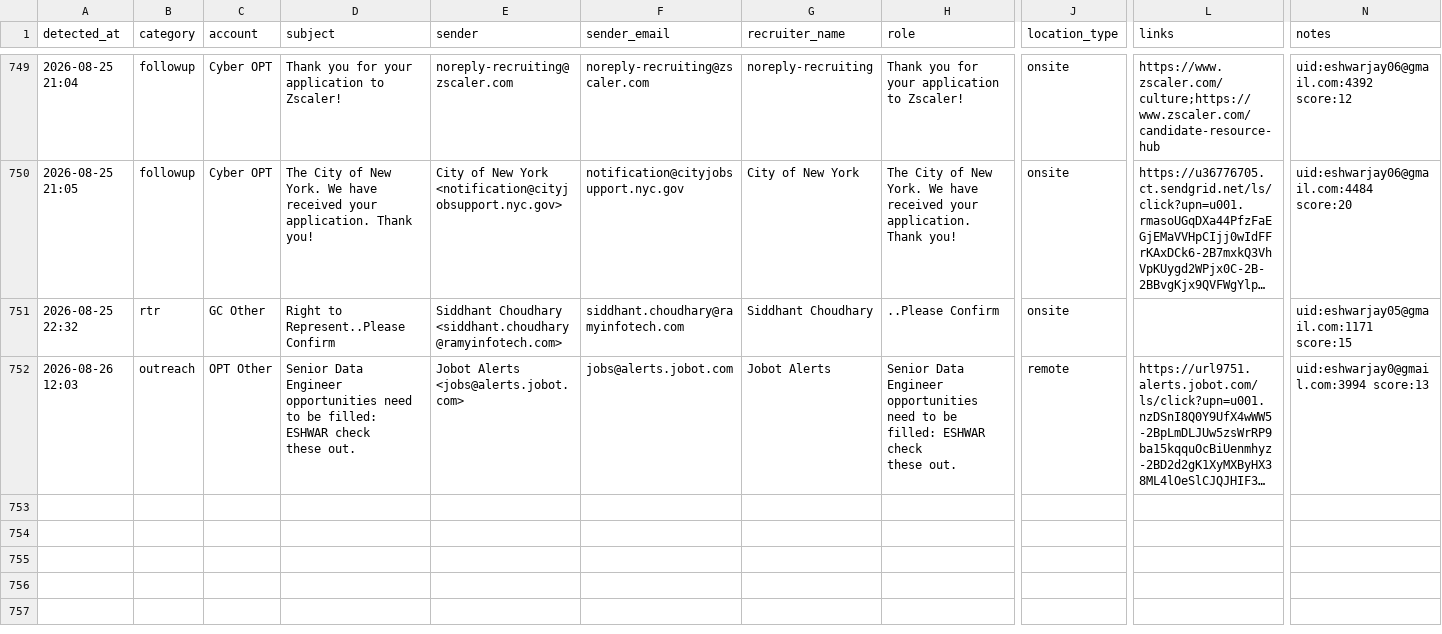
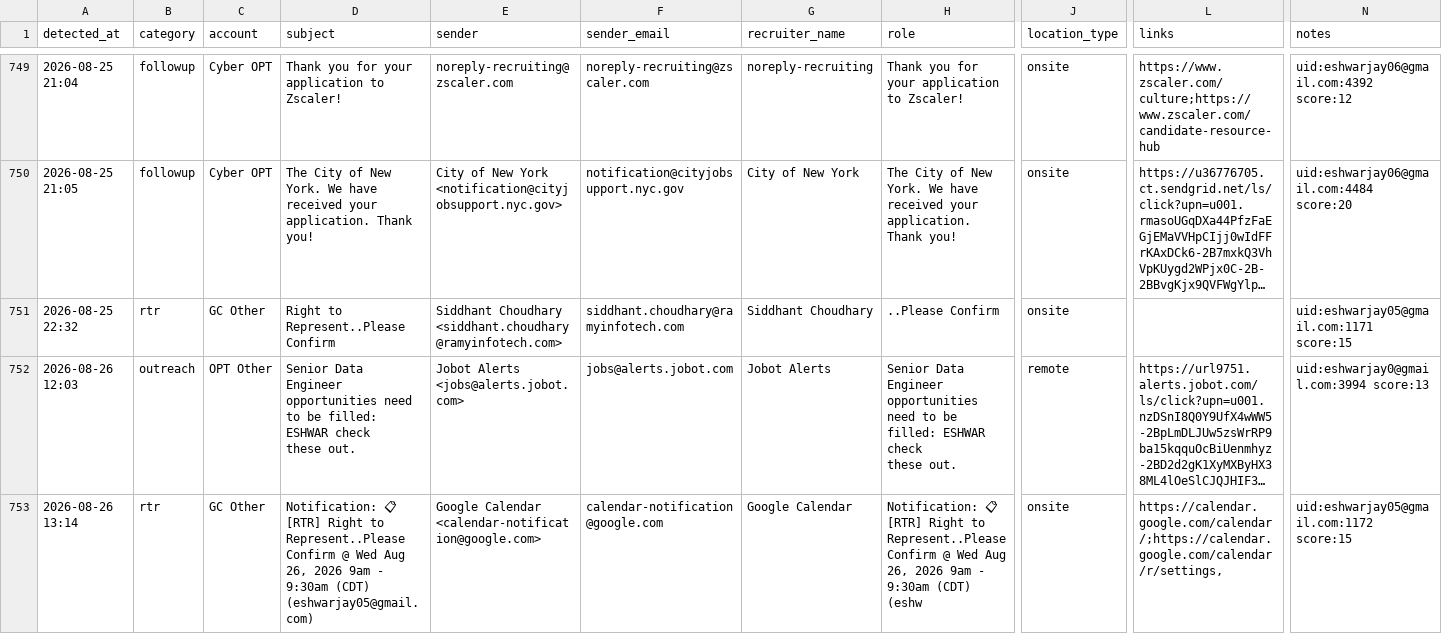
Before and after one commit to eshwarjay0-delS/gmail-watcher, a CSV file: data/rtr_followup_tracker.csv, drawn as a sheet; only a part is shown, gaps mark what is left out; long unchanged cells end in …; rows hold the shown columns only; the diff names each change by its address in the sheet, - before the commit and + after, or states it on an @@ line.

```diff
--- a/data/rtr_followup_tracker.csv
+++ b/data/rtr_followup_tracker.csv
+row 753: 2026-08-26 13:14 | rtr | GC Other | Notification: 📋 [RTR] Right to Represent..Please Confirm @ Wed Aug 26, 2026 9am - 9:30am (CDT) (eshwarjay05@gmail.com) | Google Calendar <calendar-notification@google.com> | calendar-notification@google.com | Google Calendar | Notification: 📋 [RTR] Right to Represent..Please Confirm @ Wed Aug 26, 2026 9am - 9:30am (CDT) (eshw | onsite | https://calendar.google.com/calendar/;https://calendar.google.com/calendar/r/settings, | uid:eshwarjay05@gmail.com:1172 score:15
```
Also changed, not shown: 3 other files.
